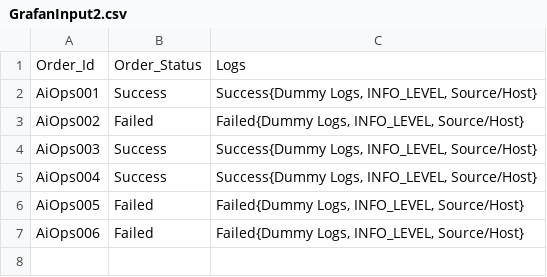
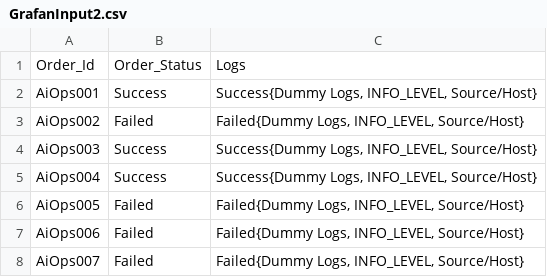
Before and after one commit to Prajwal-Capg/process-dashboard-data, a CSV file: GrafanInput2.csv, drawn as a sheet.

Commit message:
Update GrafanInput2.csv

```diff
--- a/GrafanInput2.csv
+++ b/GrafanInput2.csv
@@ -7 +7,2 @@ AiOps005,Failed,"Failed{Dummy Logs, INFO_LEVEL, Source/Host}"
 AiOps006,Failed,"Failed{Dummy Logs, INFO_LEVEL, Source/Host}"
+AiOps007,Failed,"Failed{Dummy Logs, INFO_LEVEL, Source/Host}"
```
